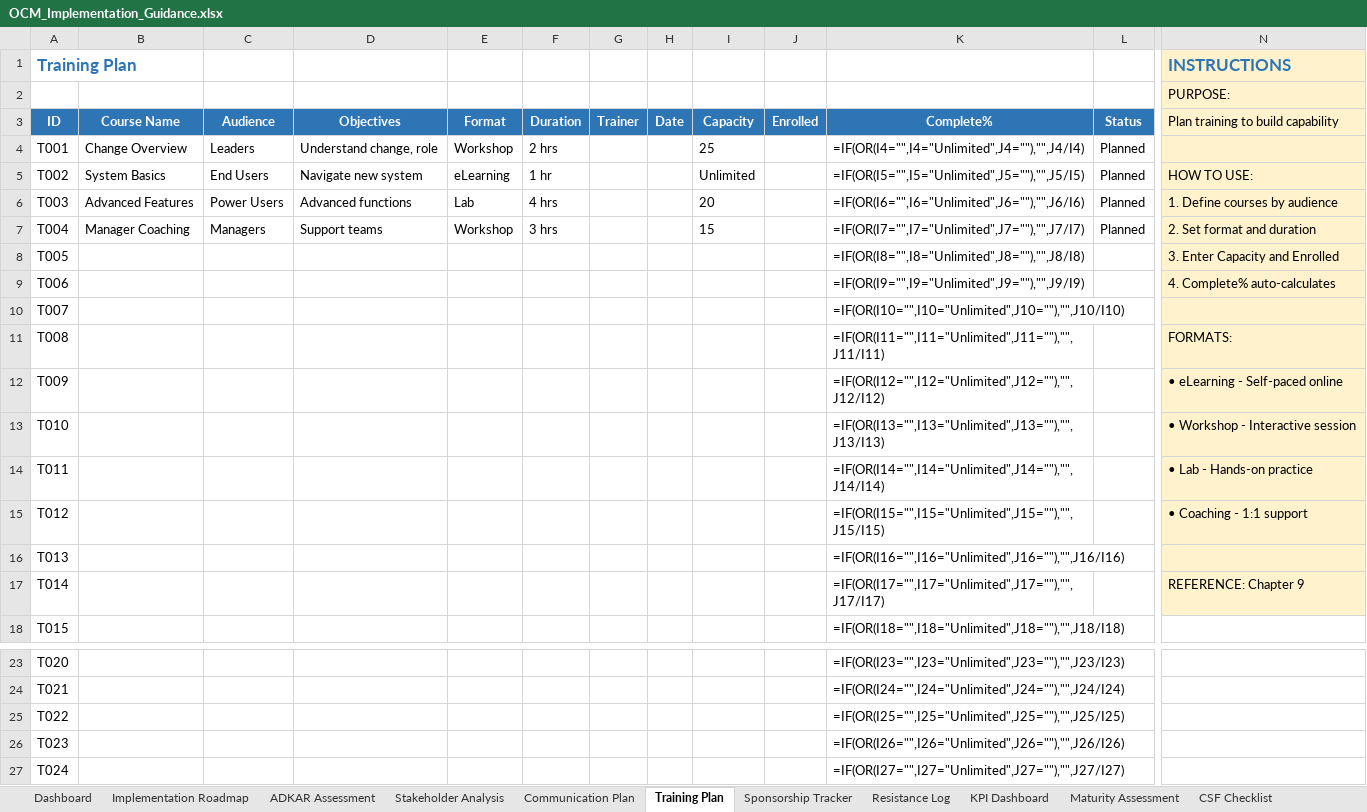
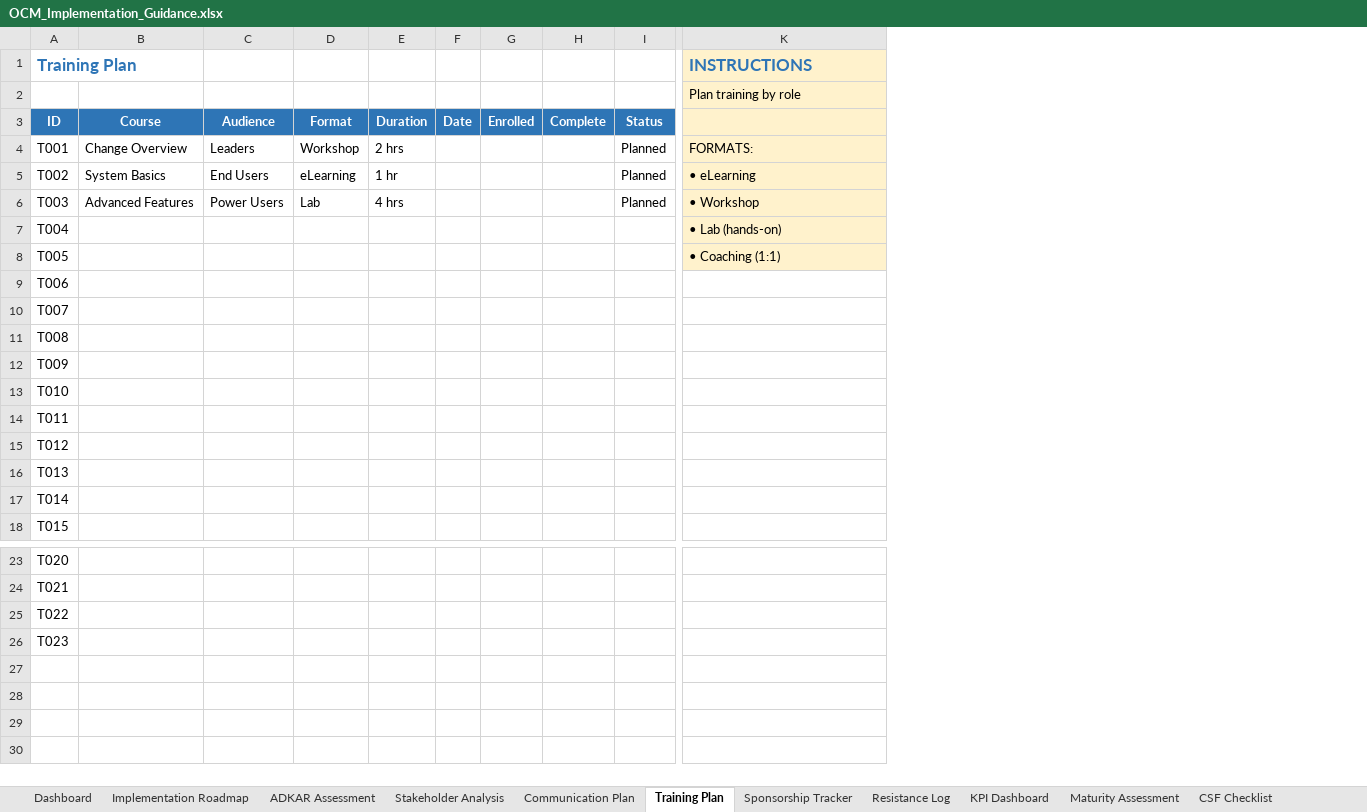
Before and after one commit to zettai-seigi/OrganizationalChangeManagementHandbook, an Excel workbook: docs/assets/downloads/OCM_Implementation_Guidance.xlsx, sheet Training Plan, drawn as a sheet; only a part is shown, gaps mark what is left out; values as stored, in another font and other column widths than the file's, no borders; formulas without a stored value are shown as written; removed rows and columns are numbered as before the commit, all else as after; rows hold the shown columns only; the diff names each change by its address in the sheet, - before the commit and + after, or states it on an @@ line.

```diff
--- a/docs/assets/downloads/OCM_Implementation_Guidance.xlsx (sheet Training Plan)
+++ b/docs/assets/downloads/OCM_Implementation_Guidance.xlsx (sheet Training Plan)
-column D, rows 3-7: Objectives | Understand change, role | Navigate new system | Advanced functions | Support teams
-column G, row 3: Trainer
-column I, rows 3-7: Capacity | 25 | Unlimited | 20 | 15
-column K, rows 3-18: Complete% | =IF(OR(I4="",I4="Unlimited",J4=""),"",J4/I4) | =IF(OR(I5="",I5="Unlimited",J5=""),"",J5/I5) | =IF(OR(I6="",I6="Unlimited",J6=""),"",J6/I6) | =IF(OR(I7="",I7="Unlimited",J7=""),"",J7/I7) | =IF(OR(I8="",I8="Unlimited",J8=""),"",J8/I8) | =IF(OR(I9="",I9="Unlimited",J9=""),"",J9/I9) | =IF(OR(I10="",I10="Unlimited",J10=""),"",J10/I10) | =IF(OR(I11="",I11="Unlimited",J11=""),"",J11/I11) | =IF(OR(I12="",I12="Unlimited",J12=""),"",J12/I12) | =IF(OR(I13="",I13="Unlimited",J13=""),"",J13/I13) | =IF(OR(I14="",I14="Unlimited",J14=""),"",J14/I14) | =IF(OR(I15="",I15="Unlimited",J15=""),"",J15/I15) | =IF(OR(I16="",I16="Unlimited",J16=""),"",J16/I16) | =IF(OR(I17="",I17="Unlimited",J17=""),"",J17/I17) | =IF(OR(I18="",I18="Unlimited",J18=""),"",J18/I18); rows 23-26: =IF(OR(I23="",I23="Unlimited",J23=""),"",J23/I23) | =IF(OR(I24="",I24="Unlimited",J24=""),"",J24/I24) | =IF(OR(I25="",I25="Unlimited",J25=""),"",J25/I25) | =IF(OR(I26="",I26="Unlimited",J26=""),"",J26/I26)
+column H, row 3: Complete
-K2 (INSTRUCTIONS): PURPOSE:
+K2 (INSTRUCTIONS): Plan training by role
-B3: Course Name
+B3: Course
-K3 (INSTRUCTIONS): Plan training to build capability
+K3 (INSTRUCTIONS): (empty)
-K4 (INSTRUCTIONS): (empty)
+K4 (INSTRUCTIONS): FORMATS:
-K5 (INSTRUCTIONS): HOW TO USE:
+K5 (INSTRUCTIONS): • eLearning
-K6 (INSTRUCTIONS): 1. Define courses by audience
+K6 (INSTRUCTIONS): • Workshop
-B7: Manager Coaching
+B7: (empty)
-C7: Managers
+C7: (empty)
-D7: Workshop
+D7: (empty)
-E7: 3 hrs
+E7: (empty)
-I7: Planned
+I7: (empty)
-K7 (INSTRUCTIONS): 2. Set format and duration
+K7 (INSTRUCTIONS): • Lab (hands-on)
-K8 (INSTRUCTIONS): 3. Enter Capacity and Enrolled
+K8 (INSTRUCTIONS): • Coaching (1:1)
-K9 (INSTRUCTIONS): 4. Complete% auto-calculates
+K9 (INSTRUCTIONS): (empty)
-K9:K17 fill: #FFF2CC
+K9:K17 fill: none
-K11 (INSTRUCTIONS): FORMATS:
+K11 (INSTRUCTIONS): (empty)
-K12 (INSTRUCTIONS): • eLearning - Self-paced online
+K12 (INSTRUCTIONS): (empty)
-K13 (INSTRUCTIONS): • Workshop - Interactive session
+K13 (INSTRUCTIONS): (empty)
-K14 (INSTRUCTIONS): • Lab - Hands-on practice
+K14 (INSTRUCTIONS): (empty)
-K15 (INSTRUCTIONS): • Coaching - 1:1 support
+K15 (INSTRUCTIONS): (empty)
-K17 (INSTRUCTIONS): REFERENCE: Chapter 9
+K17 (INSTRUCTIONS): (empty)
-row 27: T024 |  |  |  |  |  |  |  |  |  | =IF(OR(I27="",I27="Unlimited",J27=""),"",J27/I27)
```
Also changed, not shown: sheet Dashboard, sheet KPI Dashboard, sheet Risk Register, sheet Stakeholder Analysis, sheet Maturity Assessment, sheet Sponsorship Tracker, 6 more sheets.
